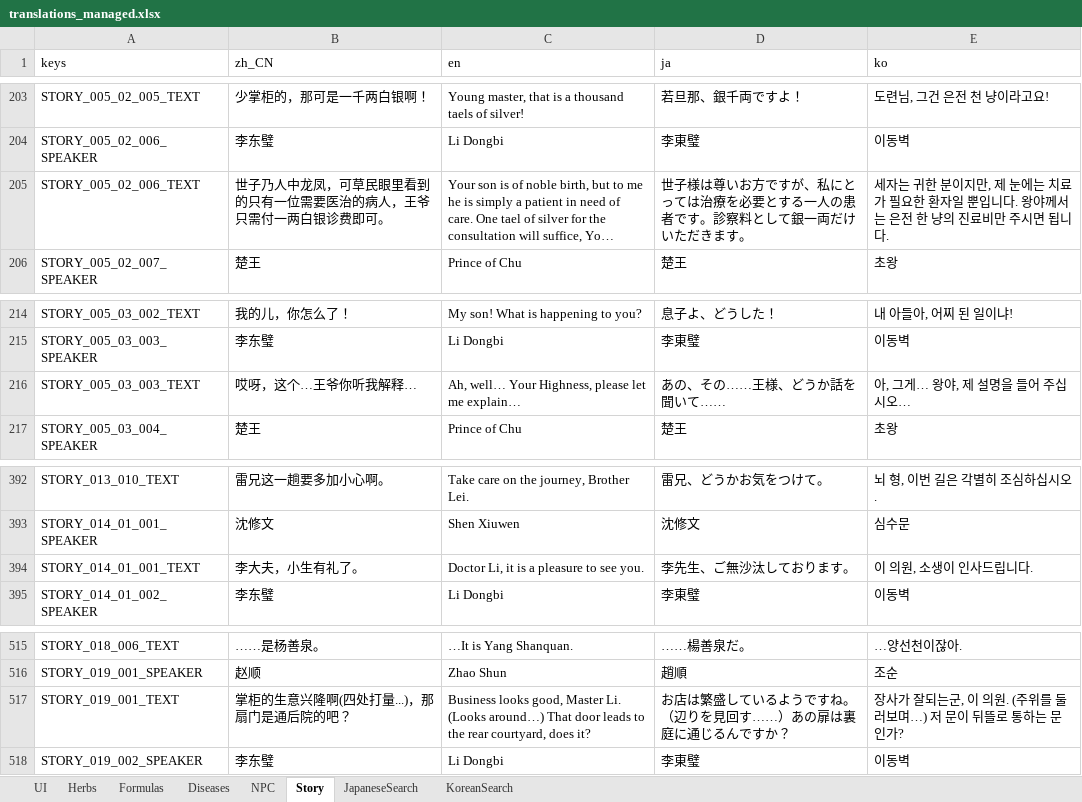
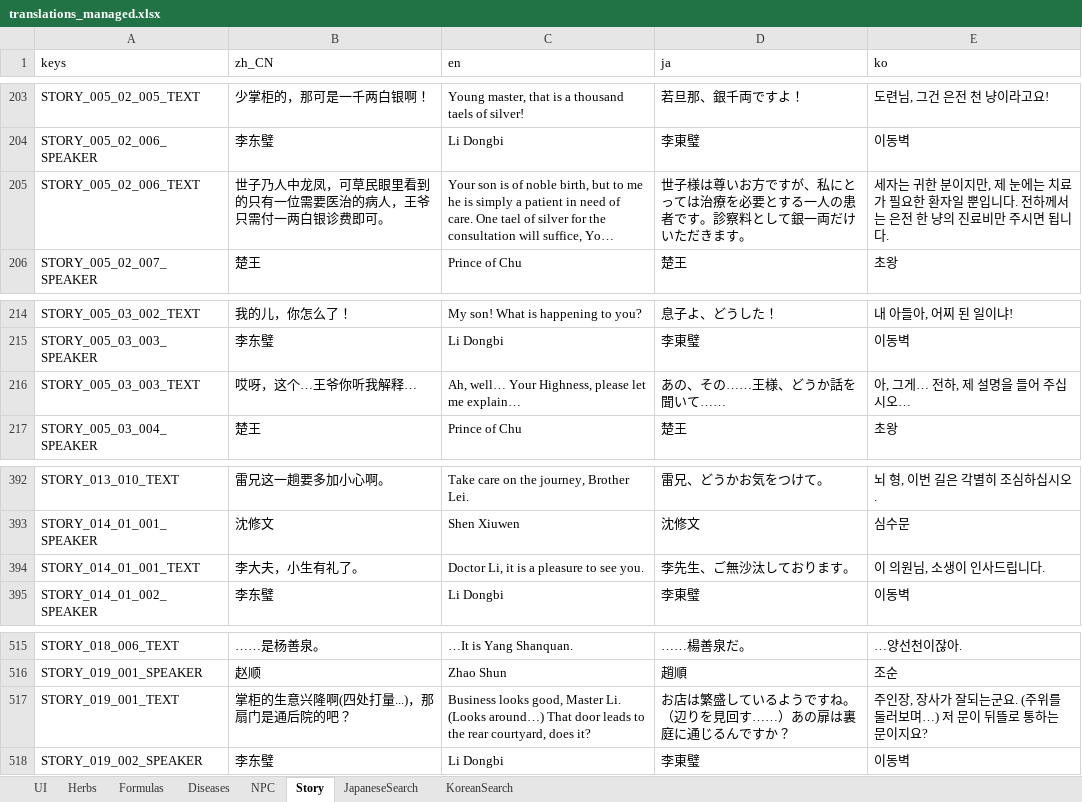
Before and after one commit to lqc19891229/Doctor, an Excel workbook: DataTables/translations_managed.xlsx, sheet Story, drawn as a sheet; only a part is shown, gaps mark what is left out; long unchanged cells end in …; values as stored, in another font and other column widths than the file's, no borders; the diff covers the shown part only; the diff names each change by its address in the sheet, - before the commit and + after, or states it on an @@ line.

```diff
--- a/DataTables/translations_managed.xlsx (sheet Story)
+++ b/DataTables/translations_managed.xlsx (sheet Story)
-E205 (ko): …입니다. 왕야께서는…
+E205 (ko): …입니다. 전하께서는…
-E216 (ko): 아, 그게… 왕야, 제 설명을 들어 주십시오…
+E216 (ko): 아, 그게… 전하, 제 설명을 들어 주십시오…
-E394 (ko): 이 의원, 소생이 인사드립니다.
+E394 (ko): 이 의원님, 소생이 인사드립니다.
-E517 (ko): 장사가 잘되는군, 이 의원. (주위를 둘러보며…) 저 문이 뒤뜰로 통하는 문인가?
+E517 (ko): 주인장, 장사가 잘되는군요. (주위를 둘러보며…) 저 문이 뒤뜰로 통하는 문이지요?
```
Also changed, not shown: 15 edited cells elsewhere in this sheet, 13 other files.
